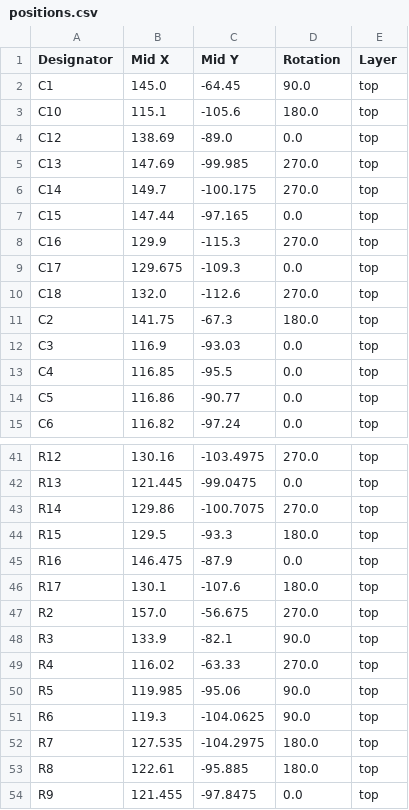
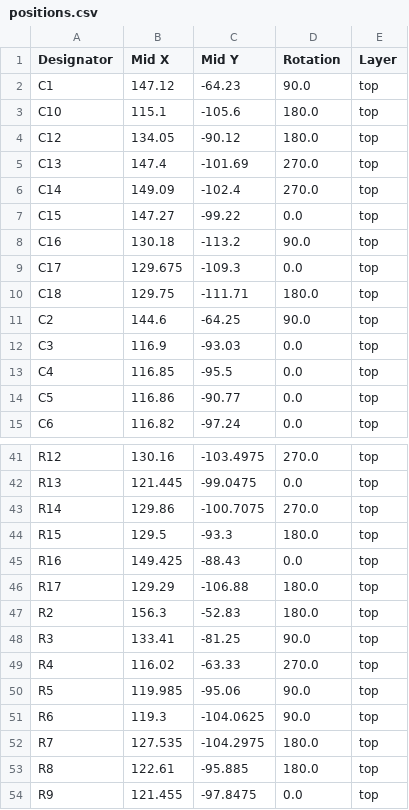
Before and after one commit to absmach/s0, a CSV file: modules/s0/production/positions.csv, drawn as a sheet; only a part is shown, gaps mark what is left out; the diff covers the shown part only.

```diff
--- a/modules/s0/production/positions.csv
+++ b/modules/s0/production/positions.csv
@@ -1,12 +1,12 @@
 Designator,Mid X,Mid Y,Rotation,Layer
-C1,145.0,-64.45,90.0,top
+C1,147.12,-64.23,90.0,top
 C10,115.1,-105.6,180.0,top
-C12,138.69,-89.0,0.0,top
-C13,147.69,-99.985,270.0,top
-C14,149.7,-100.175,270.0,top
-C15,147.44,-97.165,0.0,top
-C16,129.9,-115.3,270.0,top
+C12,134.05,-90.12,180.0,top
+C13,147.4,-101.69,270.0,top
+C14,149.09,-102.4,270.0,top
+C15,147.27,-99.22,0.0,top
+C16,130.18,-113.2,90.0,top
 C17,129.675,-109.3,0.0,top
-C18,132.0,-112.6,270.0,top
-C2,141.75,-67.3,180.0,top
+C18,129.75,-111.71,180.0,top
+C2,144.6,-64.25,90.0,top
 C3,116.9,-93.03,0.0,top
@@ -44,6 +44,6 @@ R14,129.86,-100.7075,270.0,top
 R15,129.5,-93.3,180.0,top
-R16,146.475,-87.9,0.0,top
-R17,130.1,-107.6,180.0,top
-R2,157.0,-56.675,270.0,top
-R3,133.9,-82.1,90.0,top
+R16,149.425,-88.43,0.0,top
+R17,129.29,-106.88,180.0,top
+R2,156.3,-52.83,180.0,top
+R3,133.41,-81.25,90.0,top
 R4,116.02,-63.33,270.0,top
```
Also changed, not shown: 1 added row and 43 edited cells elsewhere in this file, modules/s0/production/bom.csv, modules/s0/production/designators.csv, 9 other files.
